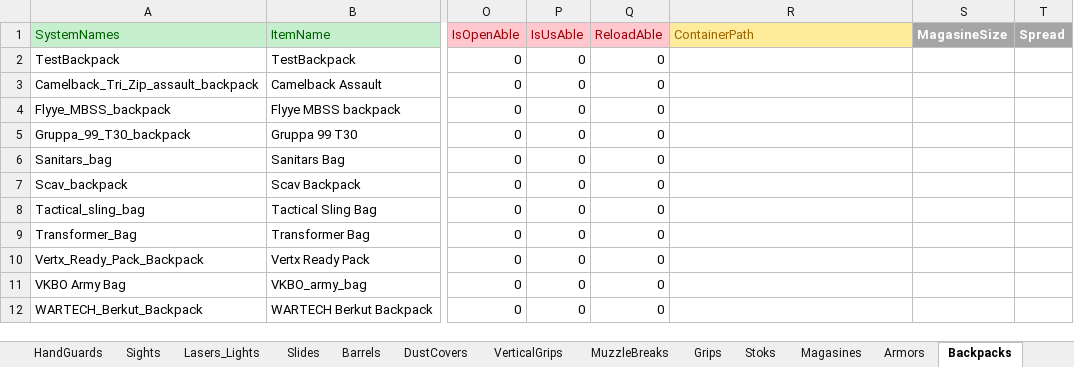
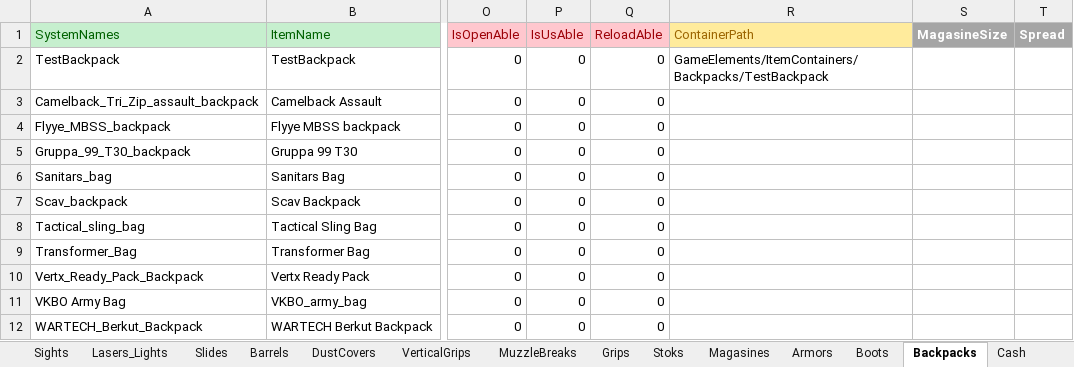
Before and after one commit to NAGYLF/Project-GAME, an Excel workbook: Assets/Resources/Items/AdvancedItemData.xlsx, sheet Backpacks, drawn as a sheet; only a part is shown, gaps mark what is left out; values as stored, in another font and other column widths than the file's, no borders; the diff names each change by its address in the sheet, - before the commit and + after, or states it on an @@ line.

Commit message:
V 0.1.7/q2 simple itemObject: removed from code , Inventory clone: updated , ItemCompond Refresh: replaced , Excel file loader full inplementation: completed

```diff
--- a/Assets/Resources/Items/AdvancedItemData.xlsx (sheet Backpacks)
+++ b/Assets/Resources/Items/AdvancedItemData.xlsx (sheet Backpacks)
-R2 (ContainerPath): (empty)
+R2 (ContainerPath): GameElements/ItemContainers/Backpacks/TestBackpack
```
Also changed, not shown: sheet Vests, other sheet tabs, 8 other files.
